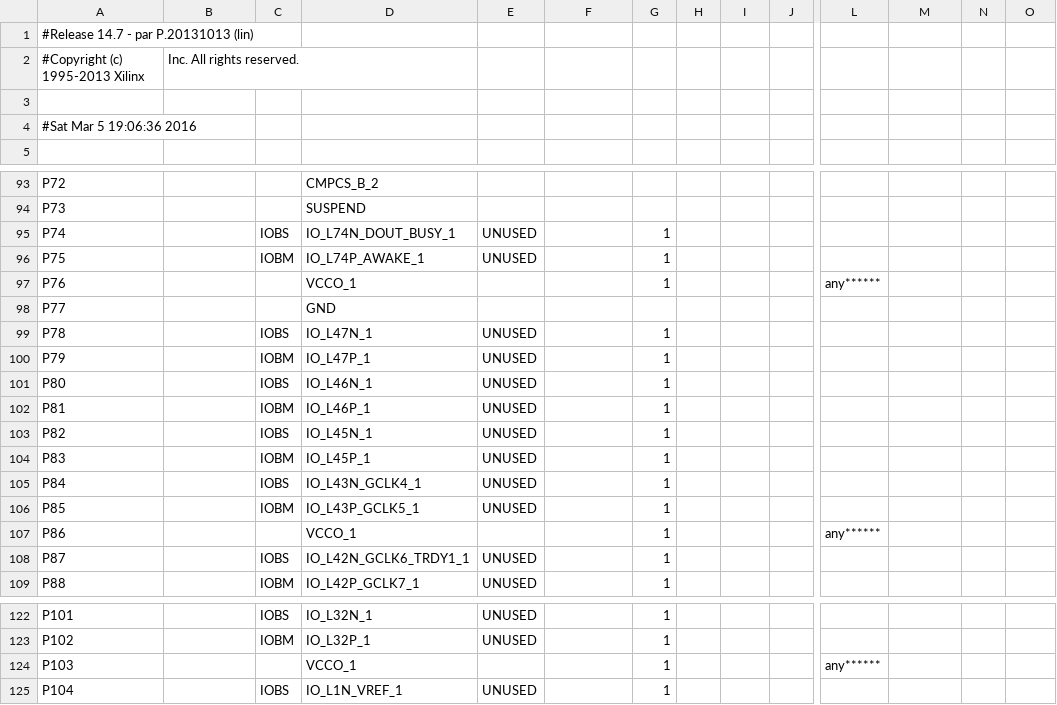
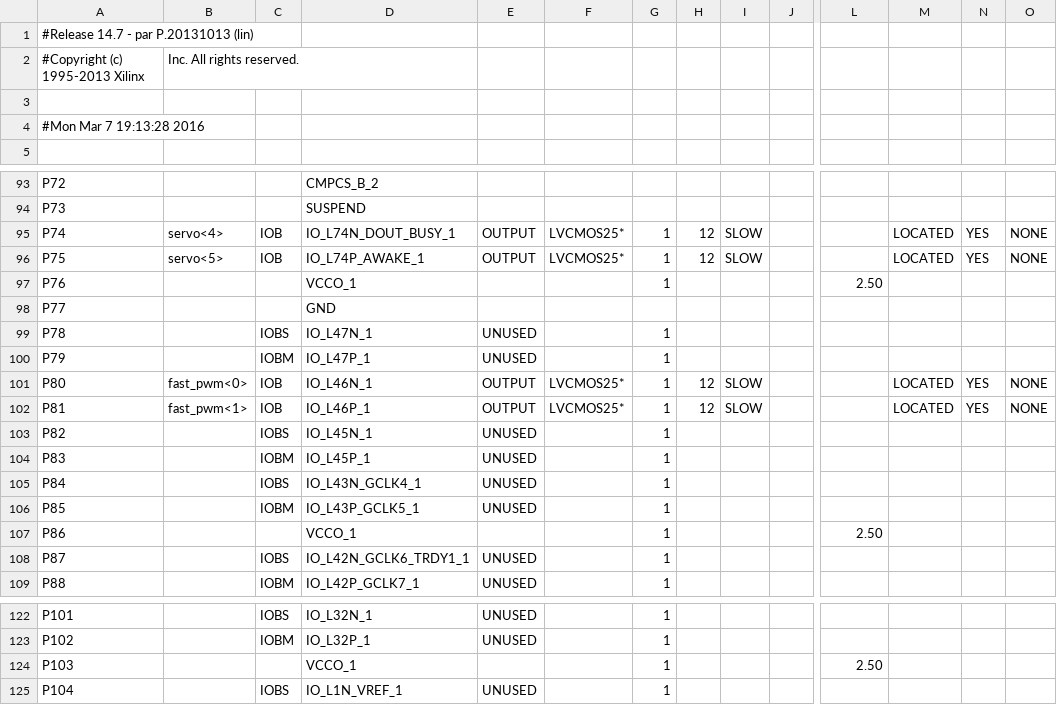
Before and after one commit to raphaelbresson/robLip6, a CSV file: Mojo-Base-VHDL/ise_files/mojo_top_pad.csv, drawn as a sheet; only a part is shown, gaps mark what is left out; the diff covers the shown part only; the diff names each change by its address in the sheet, - before the commit and + after, or states it on an @@ line.

```diff
--- a/Mojo-Base-VHDL/ise_files/mojo_top_pad.csv
+++ b/Mojo-Base-VHDL/ise_files/mojo_top_pad.csv
-A4: #Sat Mar 5 19:06:36 2016
+A4: #Mon Mar 7 19:13:28 2016
-B95: (empty)
+B95: servo<4>
-C95: IOBS
+C95: IOB
-E95:E96: UNUSED
+E95:E96: OUTPUT
-F95:F96: (empty)
+F95:F96: LVCMOS25*
-H95:H96: (empty)
+H95:H96: 12
-I95:I96: (empty)
+I95:I96: SLOW
-M95:M96: (empty)
+M95:M96: LOCATED
-N95:N96: (empty)
+N95:N96: YES
-O95:O96: (empty)
+O95:O96: NONE
-B96: (empty)
+B96: servo<5>
-C96: IOBM
+C96: IOB
-L97: any******
+L97: 2.50
-B101: (empty)
+B101: fast_pwm<0>
-C101: IOBS
+C101: IOB
-E101:E102: UNUSED
+E101:E102: OUTPUT
-F101:F102: (empty)
+F101:F102: LVCMOS25*
-H101:H102: (empty)
+H101:H102: 12
-I101:I102: (empty)
+I101:I102: SLOW
-M101:M102: (empty)
+M101:M102: LOCATED
-N101:N102: (empty)
+N101:N102: YES
-O101:O102: (empty)
+O101:O102: NONE
-B102: (empty)
+B102: fast_pwm<1>
-C102: IOBM
+C102: IOB
-L107: any******
+L107: 2.50
-L124: any******
+L124: 2.50
```
Also changed, not shown: 36 edited cells elsewhere in this file, 47 other files.
